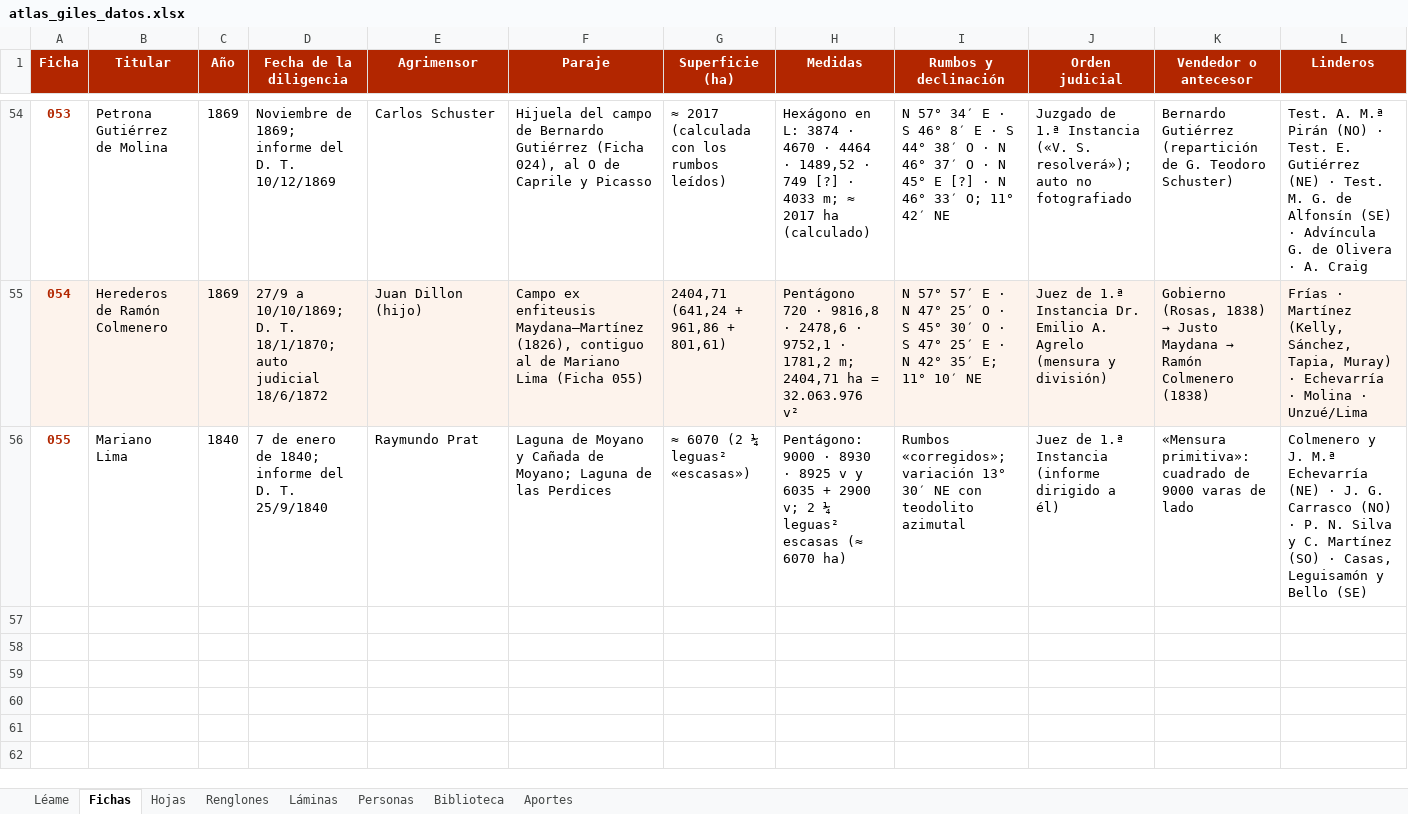
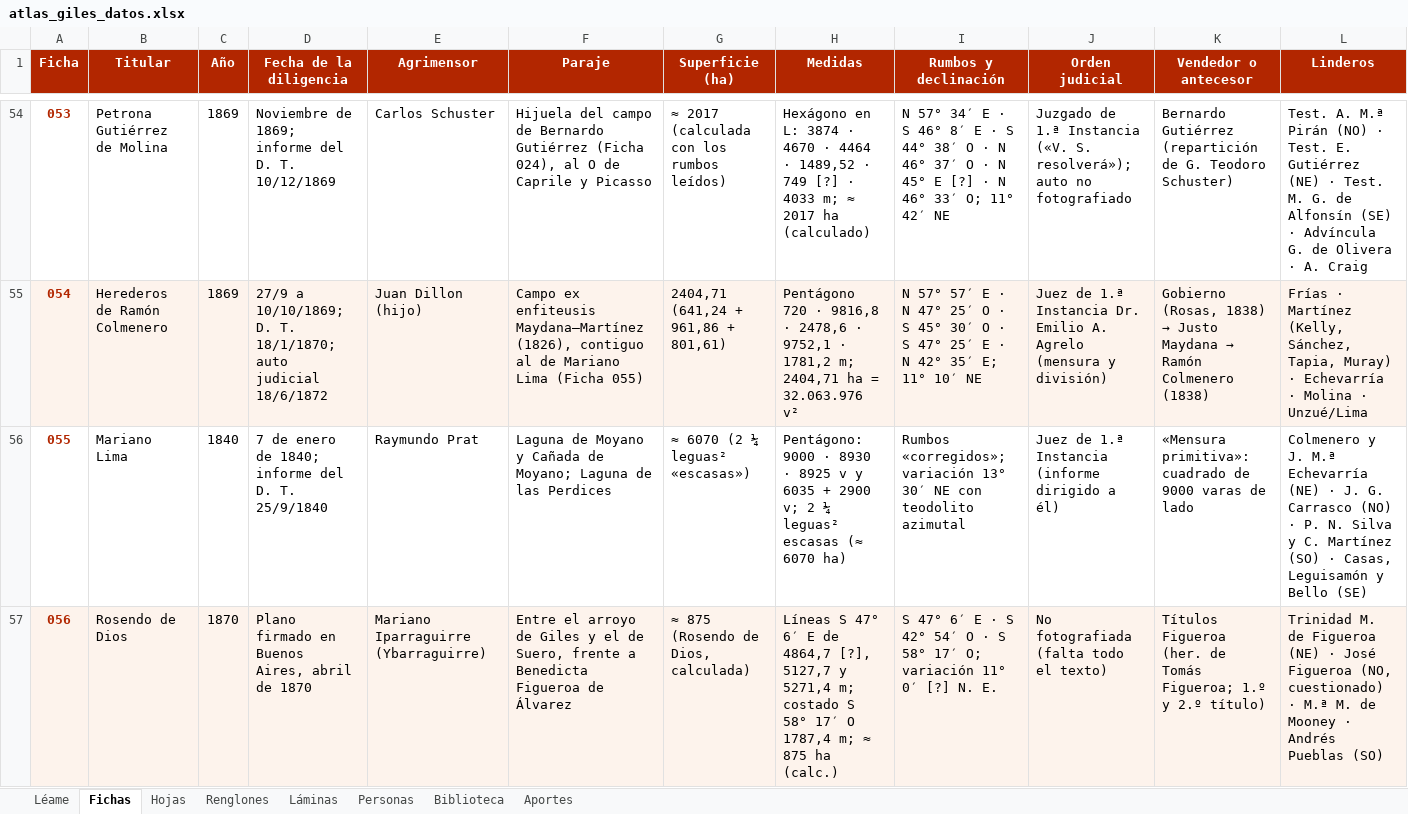
Before and after one commit to surtecto/atlas-mensuras-giles, an Excel workbook: descargas/atlas_giles_datos.xlsx, sheet Fichas, drawn as a sheet; only a part is shown, gaps mark what is left out; values as stored, in another font and other column widths than the file's, no borders; rows hold the shown columns only; the diff covers the shown part only; the diff names each change by its address in the sheet, - before the commit and + after, or states it on an @@ line.

```diff
--- a/descargas/atlas_giles_datos.xlsx (sheet Fichas)
+++ b/descargas/atlas_giles_datos.xlsx (sheet Fichas)
+row 57: 056 | Rosendo de Dios | 1870 | Plano firmado en Buenos Aires, abril de 1870 | Mariano Iparraguirre (Ybarraguirre) | Entre el arroyo de Giles y el de Suero, frente a Benedicta Figueroa de Álvarez | ≈ 875 (Rosendo de Dios, calculada) | Líneas S 47° 6′ E de 4864,7 [?], 5127,7 y 5271,4 m; costado S 58° 17′ O 1787,4 m; ≈ 875 ha (calc.) | S 47° 6′ E · S 42° 54′ O · S 58° 17′ O; variación 11° 0′ [?] N. E. | No fotografiada (falta todo el texto) | Títulos Figueroa (her. de Tomás Figueroa; 1.º y 2.º título) | Trinidad M. de Figueroa (NE) · José Figueroa (NO, cuestionado) · M.ª M. de Mooney · Andrés Pueblas (SO)
```
Also changed, not shown: 3 added rows elsewhere in this sheet, sheet Renglones, sheet Hojas, sheet Personas, sheet Láminas, sheet Léame, 55 other files.
